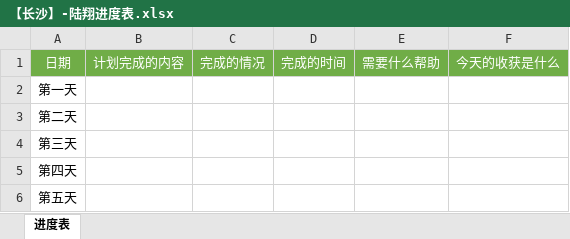
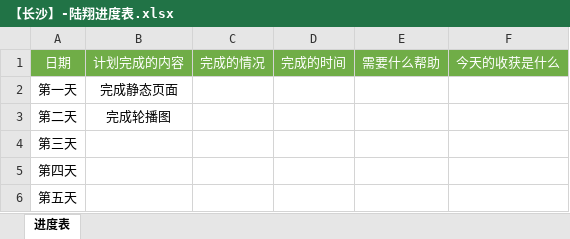
Before and after one commit to luxiang123456/cs-qiushuai, an Excel workbook: 【长沙】-陆翔进度表.xlsx, sheet 进度表, drawn as a sheet; values as stored, in another font and other column widths than the file's, no borders; the diff names each change by its address in the sheet, - before the commit and + after, or states it on an @@ line.

Commit message:
第一天

```diff
--- a/【长沙】-陆翔进度表.xlsx (sheet 进度表)
+++ b/【长沙】-陆翔进度表.xlsx (sheet 进度表)
-B2: (empty)
+B2: 完成静态页面
-B3: (empty)
+B3: 完成轮播图
```
